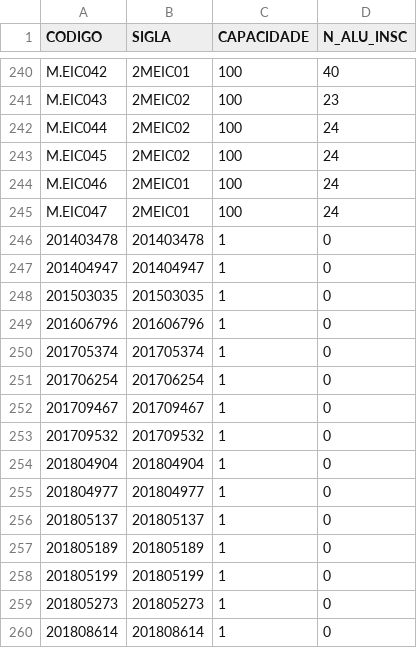
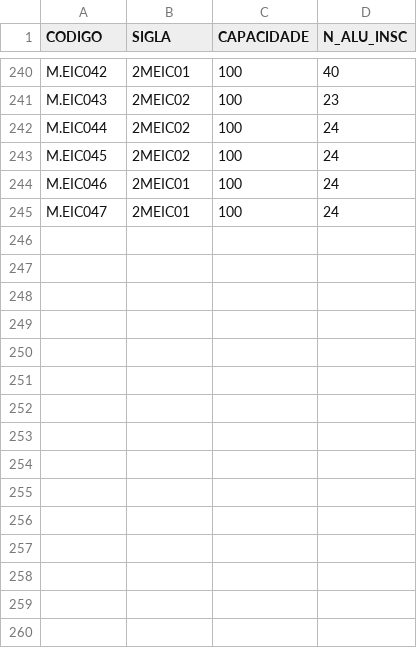
Before and after one commit to luisaraujo25/Swapping, a CSV file: exp/turmas.csv, drawn as a sheet; only a part is shown, gaps mark what is left out.

```diff
--- a/exp/turmas.csv
+++ b/exp/turmas.csv
@@ -245,16 +245 @@ M.EIC046;2MEIC01;100;24
 M.EIC047;2MEIC01;100;24
-201403478;201403478;1;0
-201404947;201404947;1;0
-201503035;201503035;1;0
-201606796;201606796;1;0
-201705374;201705374;1;0
-201706254;201706254;1;0
-201709467;201709467;1;0
-201709532;201709532;1;0
-201804904;201804904;1;0
-201804977;201804977;1;0
-201805137;201805137;1;0
-201805189;201805189;1;0
-201805199;201805199;1;0
-201805273;201805273;1;0
-201808614;201808614;1;0
```
Also changed, not shown: exp/EstudantesL.EIC.csv, src/app/files/data.csv, 11 other files.
